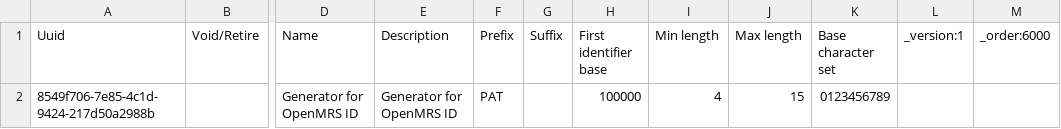
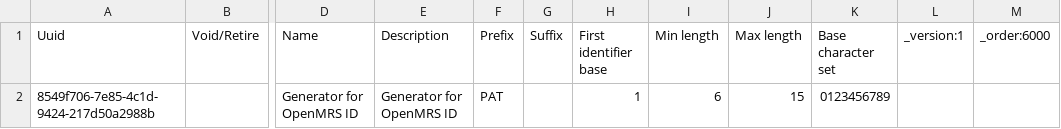
Before and after one commit to NidanHIS/openmrs-content-referenceapplication-demo, a CSV file: configuration/idgen/referenceapplication-demo/idgen_sequential-core_demo.csv, drawn as a sheet; only a part is shown, gaps mark what is left out; the diff names each change by its address in the sheet, - before the commit and + after, or states it on an @@ line.

```diff
--- a/configuration/idgen/referenceapplication-demo/idgen_sequential-core_demo.csv
+++ b/configuration/idgen/referenceapplication-demo/idgen_sequential-core_demo.csv
-H2 (First identifier base): 100000
+H2 (First identifier base): 1
-I2 (Min length): 4
+I2 (Min length): 6
```
Also changed, not shown: configuration/metadatatermmappings/referenceapplication-demo/metadatatermmappings-core_demo.csv, configuration/patientidentifiertypes/referenceapplication-demo/patientidentifiertypes-core_demo.csv, 3 other files.
